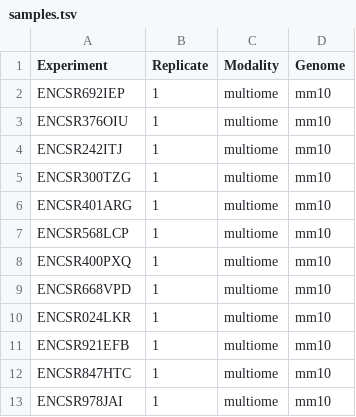
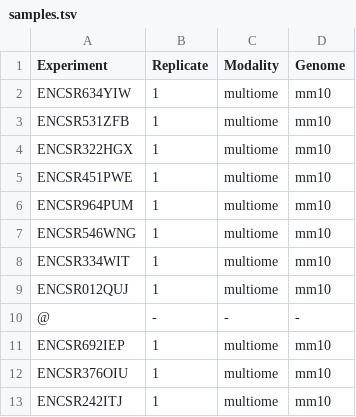
Before and after one commit to kundajelab/ENCODE_scatac, a TSV file: config/samples.tsv, drawn as a sheet; only a part is shown; the shorter side is filled out with more unchanged rows.

Commit message:
Mouse multiome datasets (2)

```diff
--- a/config/samples.tsv
+++ b/config/samples.tsv
@@ -1,2 +1,11 @@
 Experiment	Replicate	Modality	Genome
+ENCSR634YIW	1	multiome	mm10
+ENCSR531ZFB	1	multiome	mm10
+ENCSR322HGX	1	multiome	mm10
+ENCSR451PWE	1	multiome	mm10
+ENCSR964PUM	1	multiome	mm10
+ENCSR546WNG	1	multiome	mm10
+ENCSR334WIT	1	multiome	mm10
+ENCSR012QUJ	1	multiome	mm10
+@	-	-	-
 ENCSR692IEP	1	multiome	mm10
```
